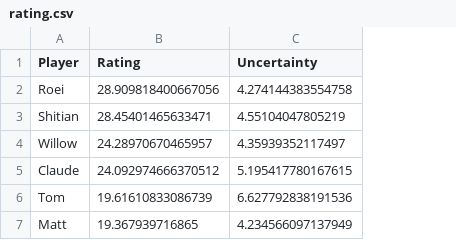
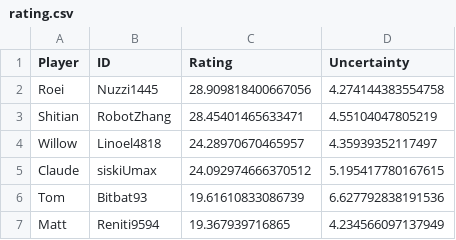
Before and after one commit to ShitianZhang22/CASA-Colonist-Rating, a CSV file: data/rating.csv, drawn as a sheet; the diff names each change by its address in the sheet, - before the commit and + after, or states it on an @@ line.

```diff
--- a/data/rating.csv
+++ b/data/rating.csv
+column B (ID), rows 2-7: Nuzzi1445 | RobotZhang | Linoel4818 | siskiUmax | Bitbat93 | Reniti9594
```
Also changed, not shown: 2 other files.
